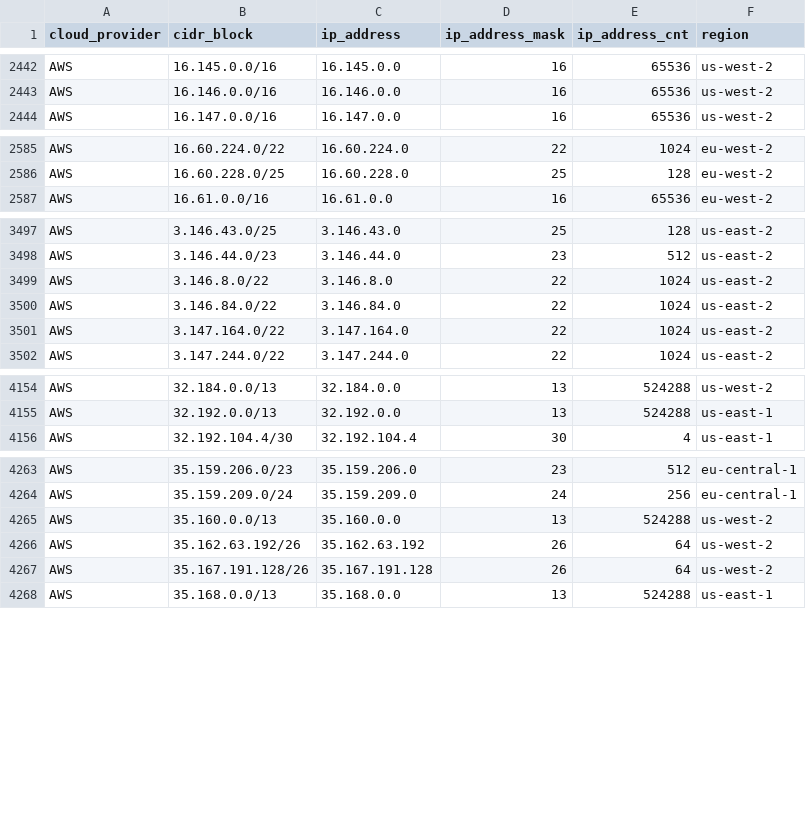
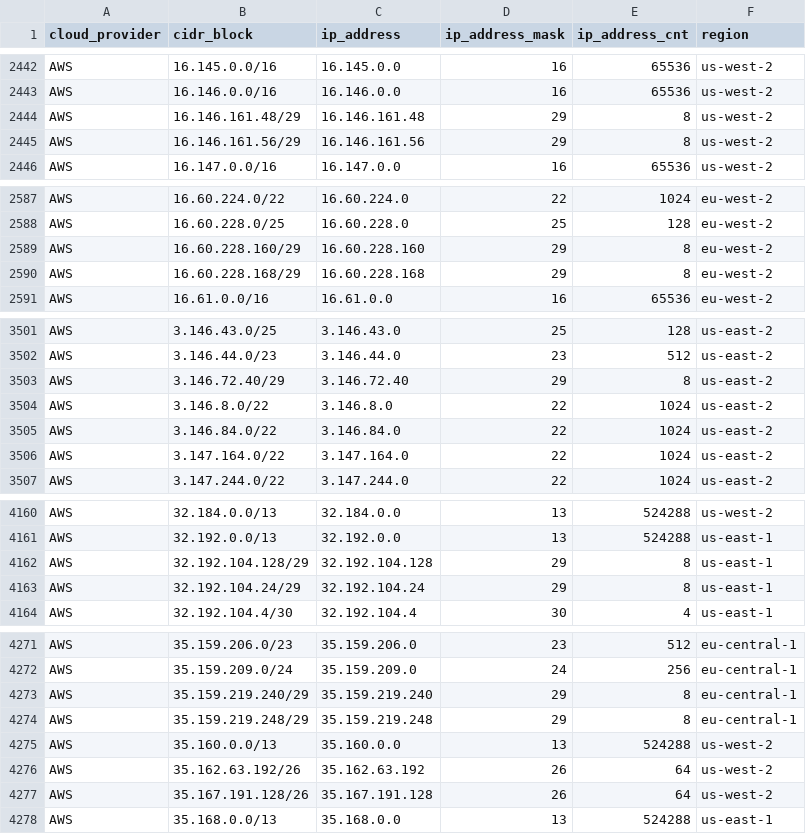
Before and after one commit to danilabs/public-cloud-provider-ip-ranges, a CSV file: data/providers/aws.csv, drawn as a sheet; only a part is shown, gaps mark what is left out; the diff covers the shown part only; the diff names each change by its address in the sheet, - before the commit and + after, or states it on an @@ line.

```diff
--- a/data/providers/aws.csv
+++ b/data/providers/aws.csv
+row 2444: AWS | 16.146.161.48/29 | 16.146.161.48 | 29 | 8 | us-west-2
+row 2445: AWS | 16.146.161.56/29 | 16.146.161.56 | 29 | 8 | us-west-2
+row 2589: AWS | 16.60.228.160/29 | 16.60.228.160 | 29 | 8 | eu-west-2
+row 2590: AWS | 16.60.228.168/29 | 16.60.228.168 | 29 | 8 | eu-west-2
+row 3503: AWS | 3.146.72.40/29 | 3.146.72.40 | 29 | 8 | us-east-2
+row 4162: AWS | 32.192.104.128/29 | 32.192.104.128 | 29 | 8 | us-east-1
+row 4163: AWS | 32.192.104.24/29 | 32.192.104.24 | 29 | 8 | us-east-1
+row 4273: AWS | 35.159.219.240/29 | 35.159.219.240 | 29 | 8 | eu-central-1
+row 4274: AWS | 35.159.219.248/29 | 35.159.219.248 | 29 | 8 | eu-central-1
```
Also changed, not shown: 1 added row elsewhere in this file, 18 other files.
